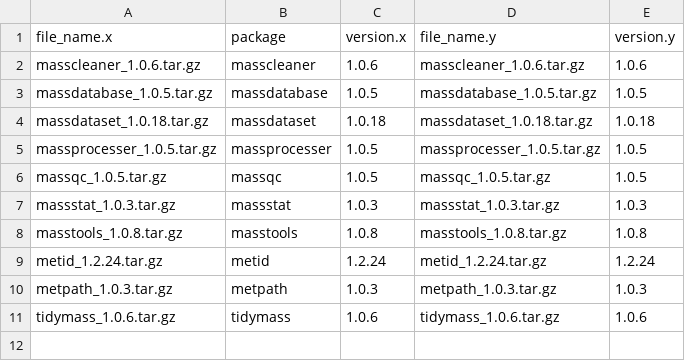
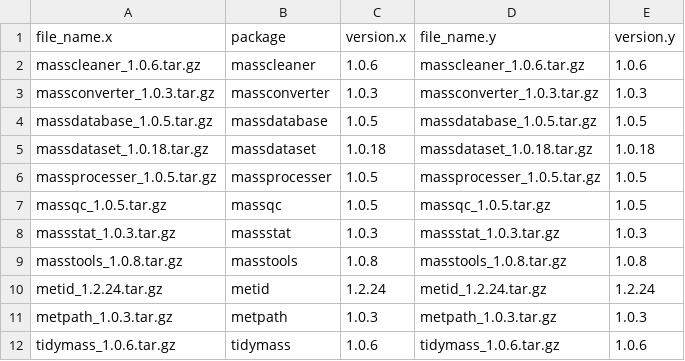
Before and after one commit to tidymass/packages_repo, a CSV file: packages/file.csv, drawn as a sheet.

```diff
--- a/packages/file.csv
+++ b/packages/file.csv
@@ -2,2 +2,3 @@ file_name.x,package,version.x,file_name.y,version.y
 masscleaner_1.0.6.tar.gz,masscleaner,1.0.6,masscleaner_1.0.6.tar.gz,1.0.6
+massconverter_1.0.3.tar.gz,massconverter,1.0.3,massconverter_1.0.3.tar.gz,1.0.3
 massdatabase_1.0.5.tar.gz,massdatabase,1.0.5,massdatabase_1.0.5.tar.gz,1.0.5
```
Also changed, not shown: 5 other files.
